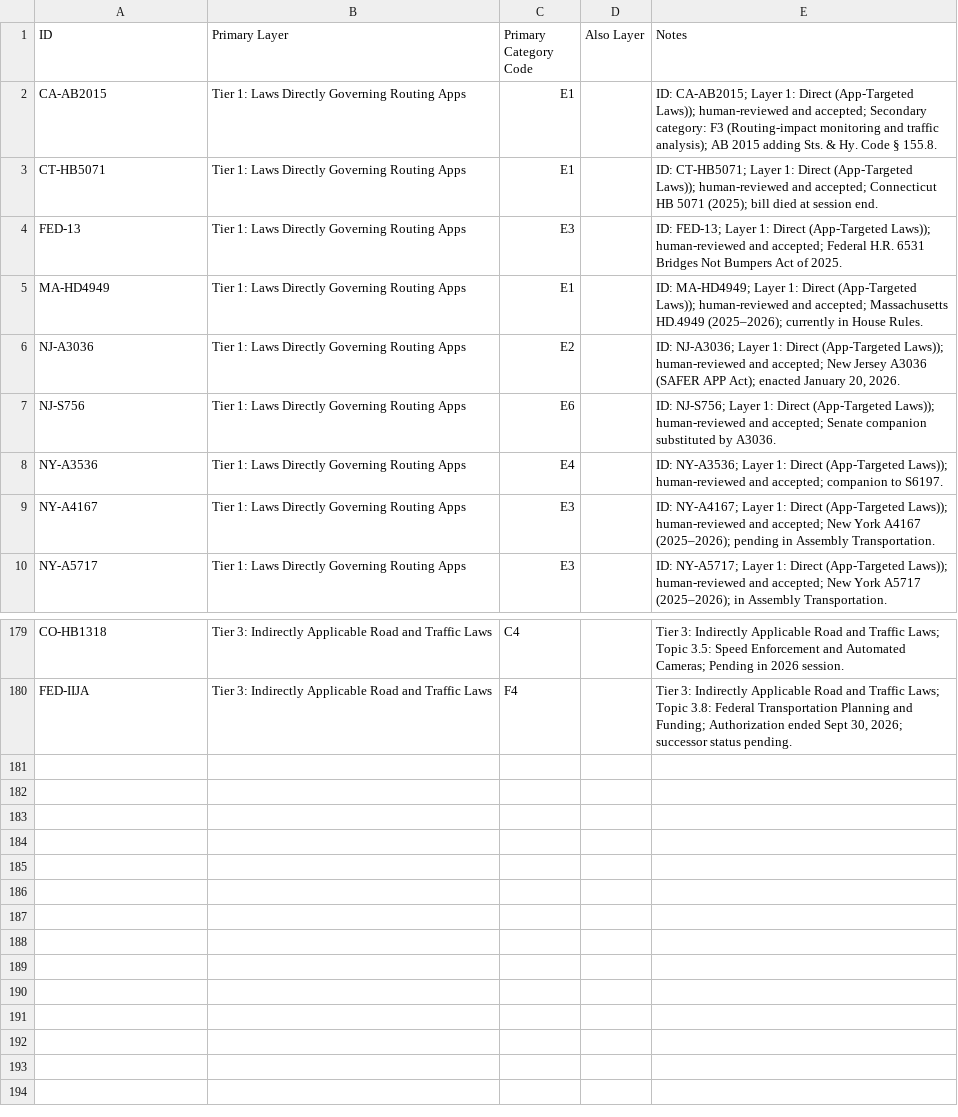
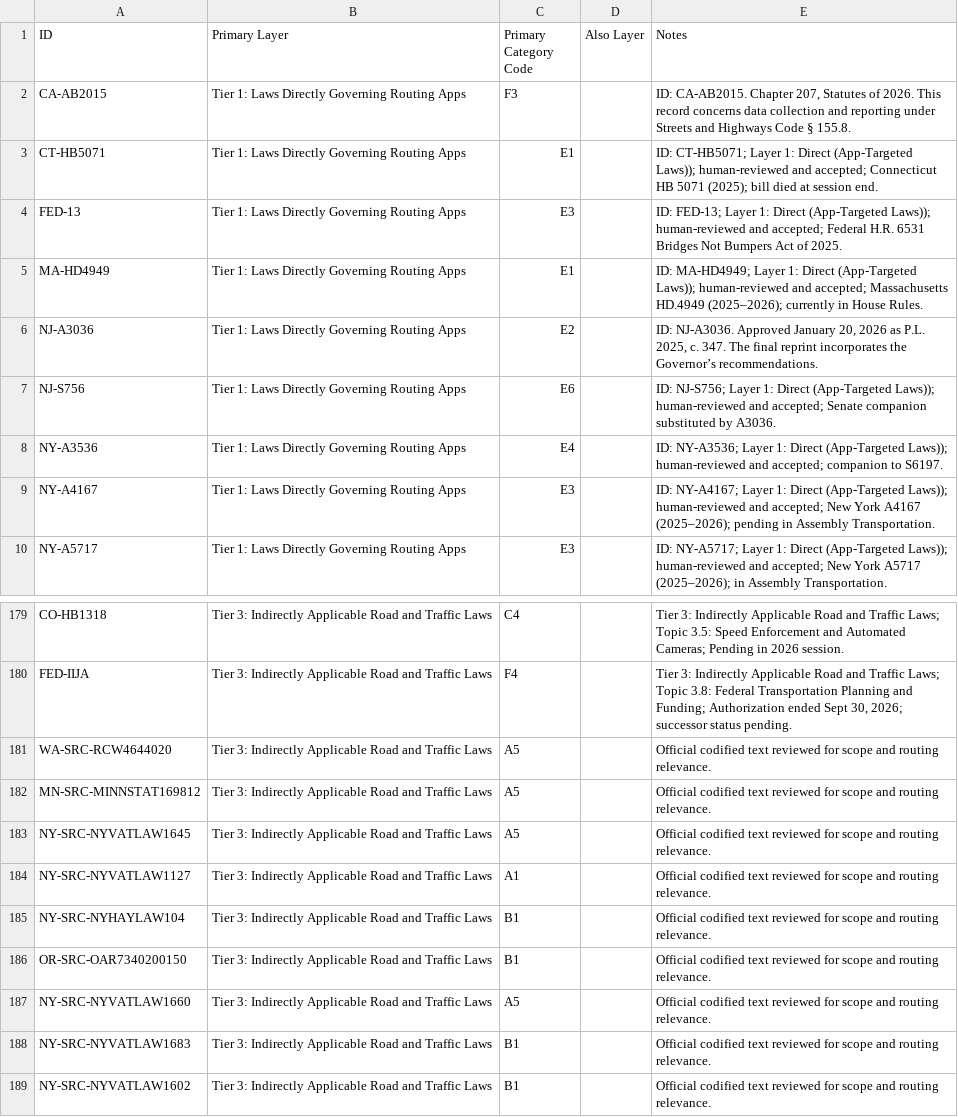
Before and after one commit to isabelleqian/eleng-290-web-crawler, a CSV file: docs/data/layer_map.csv, drawn as a sheet; only a part is shown, gaps mark what is left out.

```diff
--- a/docs/data/layer_map.csv
+++ b/docs/data/layer_map.csv
@@ -1,3 +1,3 @@
 ID,Primary Layer,Primary Category Code,Also Layer,Notes
-CA-AB2015,Tier 1: Laws Directly Governing Routing Apps,E1,,ID: CA-AB2015; Layer 1: Direct (App-Targeted Laws)); human-reviewed and accepted; Secondary category: F3 (Routing-impact monitoring and traffic analysis); AB 2015 adding Sts. & Hy. Code § 155.8.
+CA-AB2015,Tier 1: Laws Directly Governing Routing Apps,F3,,"ID: CA-AB2015. Chapter 207, Statutes of 2026. This record concerns data collection and reporting under Streets and Highways Code § 155.8."
 CT-HB5071,Tier 1: Laws Directly Governing Routing Apps,E1,,ID: CT-HB5071; Layer 1: Direct (App-Targeted Laws)); human-reviewed and accepted; Connecticut HB 5071 (2025); bill died at session end.
@@ -5,3 +5,3 @@ FED-13,Tier 1: Laws Directly Governing Routing Apps,E3,,ID: FED-13; Layer 1: Dir
 MA-HD4949,Tier 1: Laws Directly Governing Routing Apps,E1,,ID: MA-HD4949; Layer 1: Direct (App-Targeted Laws)); human-reviewed and accepted; Massachusetts HD.4949 (2025–2026); currently in House Rules.
-NJ-A3036,Tier 1: Laws Directly Governing Routing Apps,E2,,"ID: NJ-A3036; Layer 1: Direct (App-Targeted Laws)); human-reviewed and accepted; New Jersey A3036 (SAFER APP Act); enacted January 20, 2026."
+NJ-A3036,Tier 1: Laws Directly Governing Routing Apps,E2,,"ID: NJ-A3036. Approved January 20, 2026 as P.L. 2025, c. 347. The final reprint incorporates the Governor’s recommendations."
 NJ-S756,Tier 1: Laws Directly Governing Routing Apps,E6,,ID: NJ-S756; Layer 1: Direct (App-Targeted Laws)); human-reviewed and accepted; Senate companion substituted by A3036.
@@ -180 +180,10 @@ CO-HB1318,Tier 3: Indirectly Applicable Road and Traffic Laws,C4,,Tier 3: Indire
 FED-IIJA,Tier 3: Indirectly Applicable Road and Traffic Laws,F4,,"Tier 3: Indirectly Applicable Road and Traffic Laws; Topic 3.8: Federal Transportation Planning and Funding; Authorization ended Sept 30, 2026; successor status pending."
+WA-SRC-RCW4644020,Tier 3: Indirectly Applicable Road and Traffic Laws,A5,,Official codified text reviewed for scope and routing relevance.
+MN-SRC-MINNSTAT169812,Tier 3: Indirectly Applicable Road and Traffic Laws,A5,,Official codified text reviewed for scope and routing relevance.
+NY-SRC-NYVATLAW1645,Tier 3: Indirectly Applicable Road and Traffic Laws,A5,,Official codified text reviewed for scope and routing relevance.
+NY-SRC-NYVATLAW1127,Tier 3: Indirectly Applicable Road and Traffic Laws,A1,,Official codified text reviewed for scope and routing relevance.
+NY-SRC-NYHAYLAW104,Tier 3: Indirectly Applicable Road and Traffic Laws,B1,,Official codified text reviewed for scope and routing relevance.
+OR-SRC-OAR7340200150,Tier 3: Indirectly Applicable Road and Traffic Laws,B1,,Official codified text reviewed for scope and routing relevance.
+NY-SRC-NYVATLAW1660,Tier 3: Indirectly Applicable Road and Traffic Laws,A5,,Official codified text reviewed for scope and routing relevance.
+NY-SRC-NYVATLAW1683,Tier 3: Indirectly Applicable Road and Traffic Laws,B1,,Official codified text reviewed for scope and routing relevance.
+NY-SRC-NYVATLAW1602,Tier 3: Indirectly Applicable Road and Traffic Laws,B1,,Official codified text reviewed for scope and routing relevance.
```
Also changed, not shown: docs/data/accepted_case_law.csv, docs/data/accepted_legislation.csv, 2 other files.
